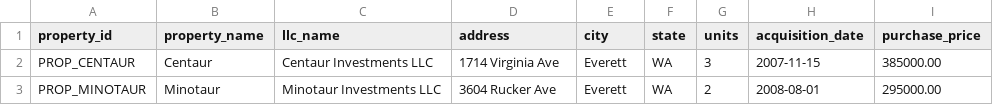
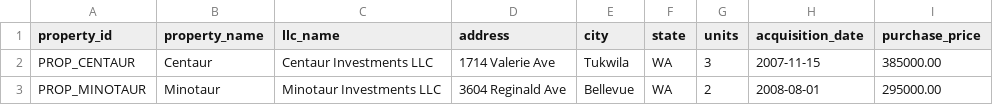
Before and after one commit to debbie-shapiro/finance_analytics, a CSV file: seeds/raw_properties.csv, drawn as a sheet.

Commit message:
updating data

```diff
--- a/seeds/raw_properties.csv
+++ b/seeds/raw_properties.csv
@@ -1,3 +1,3 @@
 property_id,property_name,llc_name,address,city,state,units,acquisition_date,purchase_price
-PROP_CENTAUR,Centaur,Centaur Investments LLC,1714 Virginia Ave,Everett,WA,3,2007-11-15,385000.00
-PROP_MINOTAUR,Minotaur,Minotaur Investments LLC,3604 Rucker Ave,Everett,WA,2,2008-08-01,295000.00
+PROP_CENTAUR,Centaur,Centaur Investments LLC,1714 Valerie Ave,Tukwila,WA,3,2007-11-15,385000.00
+PROP_MINOTAUR,Minotaur,Minotaur Investments LLC,3604 Reginald Ave,Bellevue,WA,2,2008-08-01,295000.00
```
